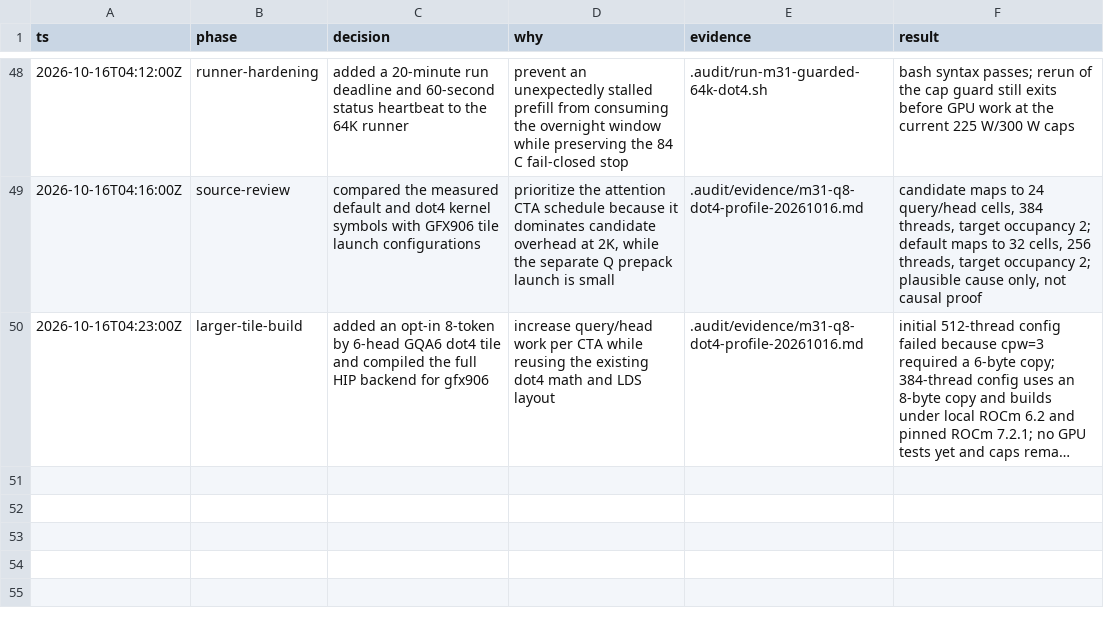
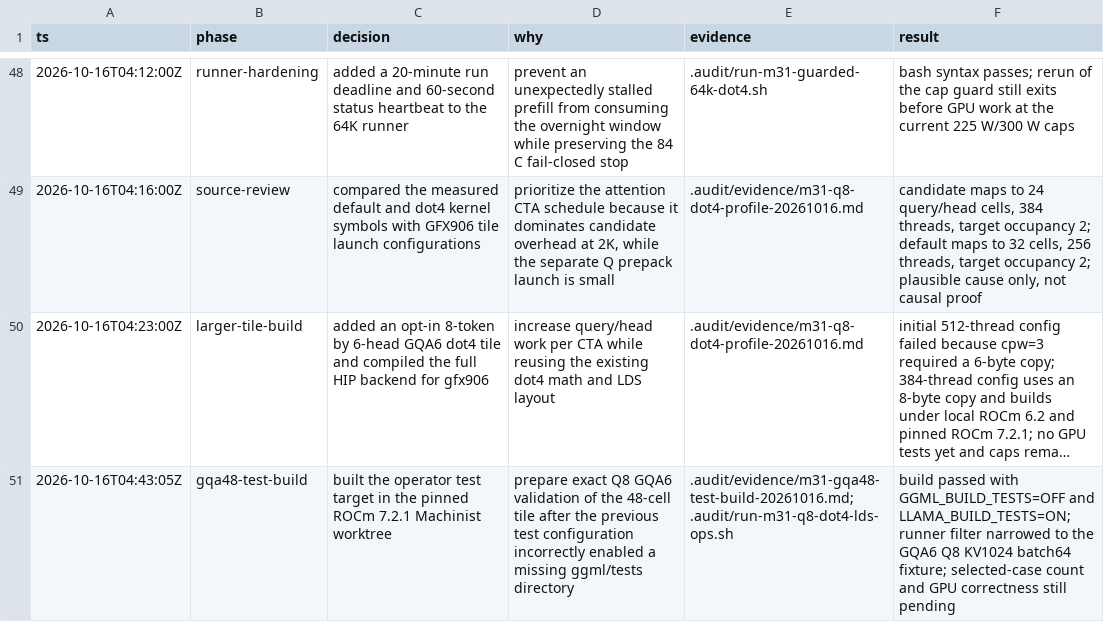
Before and after one commit to GionaGranchelli/llama.cpp, a TSV file: .audit/m31-llamacpp-fork-decisions.tsv, drawn as a sheet; only a part is shown, gaps mark what is left out; long unchanged cells end in …; the diff names each change by its address in the sheet, - before the commit and + after, or states it on an @@ line.

Commit message:
test: target exact GQA6 Q8 dot4 fixture

```diff
--- a/.audit/m31-llamacpp-fork-decisions.tsv
+++ b/.audit/m31-llamacpp-fork-decisions.tsv
+row 51: 2026-10-16T04:43:05Z | gqa48-test-build | built the operator test target in the pinned ROCm 7.2.1 Machinist worktree | prepare exact Q8 GQA6 validation of the 48-cell tile after the previous test configuration incorrectly enabled a missing ggml/tests directory | .audit/evidence/m31-gqa48-test-build-20261016.md; .audit/run-m31-q8-dot4-lds-ops.sh | build passed with GGML_BUILD_TESTS=OFF and LLAMA_BUILD_TESTS=ON; runner filter narrowed to the GQA6 Q8 KV1024 batch64 fixture; selected-case count and GPU correctness still pending
```
Also changed, not shown: 2 other files.
